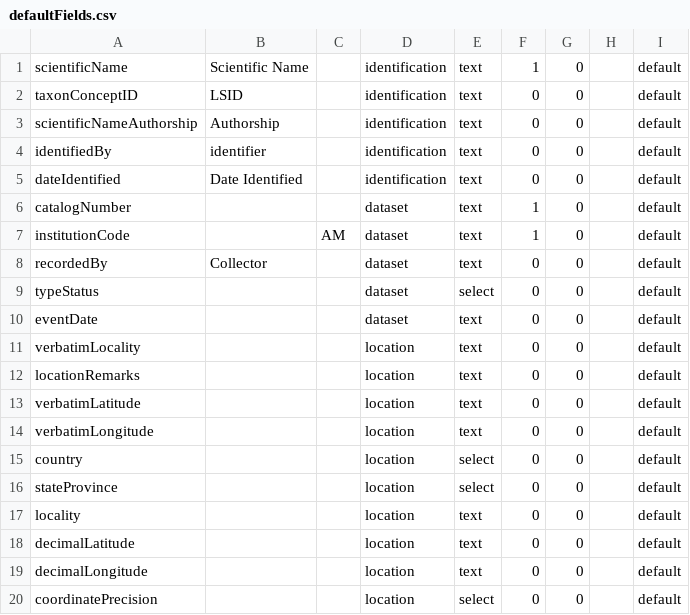
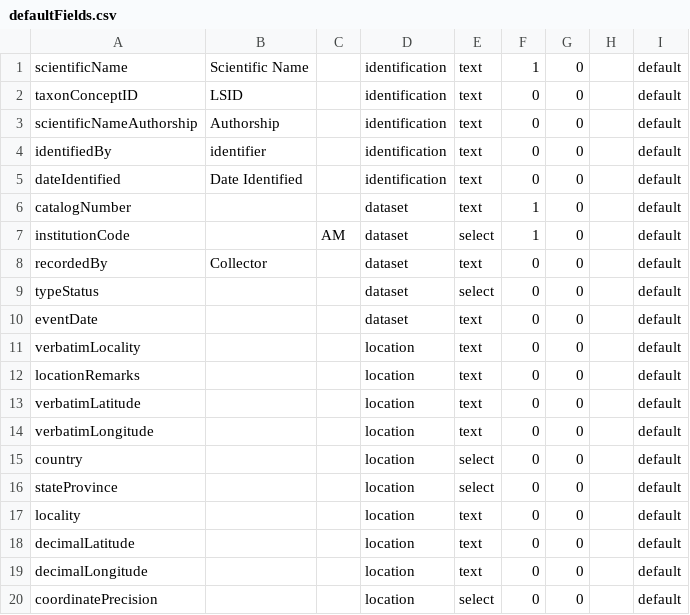
Before and after one commit to AtlasOfLivingAustralia/volunteer-portal, a CSV file: volunteer-portal/grails-app/conf/resources/defaultFields.csv, drawn as a sheet.

Commit message:
select for institution
git-svn-id: http://ala-volunteer.googlecode.com/svn/trunk@38 0b7a649d-3ec8-f03e-b044-56c4ea68b8d3

```diff
--- a/volunteer-portal/grails-app/conf/resources/defaultFields.csv
+++ b/volunteer-portal/grails-app/conf/resources/defaultFields.csv
@@ -6,3 +6,3 @@ dateIdentified,Date Identified,,identification,text,0,0,,default
 catalogNumber,,,dataset,text,1,0,,default
-institutionCode,,AM,dataset,text,1,0,,default
+institutionCode,,AM,dataset,select,1,0,,default
 recordedBy,Collector,,dataset,text,0,0,,default
```
